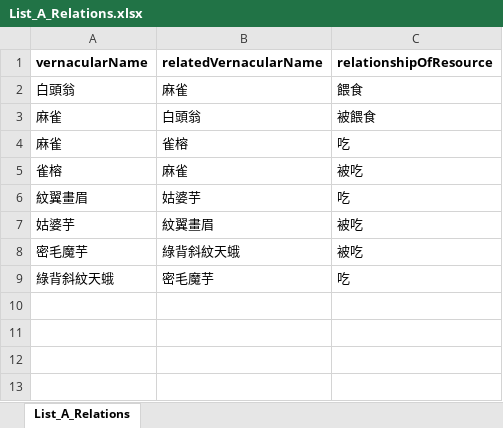
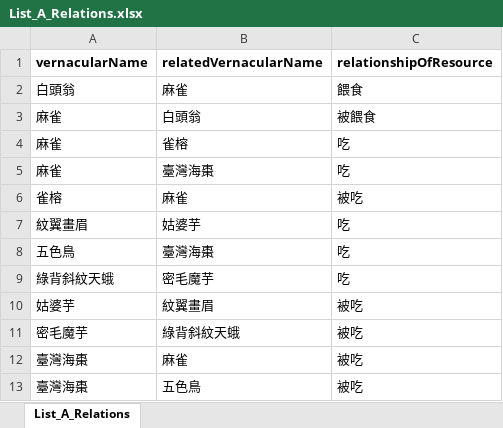
Before and after one commit to yuukumo/specimen-lookup-test, an Excel workbook: List_A_Relations.xlsx, sheet List_A_Relations, drawn as a sheet; values as stored, in another font and other column widths than the file's, no borders; the diff names each change by its address in the sheet, - before the commit and + after, or states it on an @@ line.

Commit message:
To add new taxa & object data.

```diff
--- a/List_A_Relations.xlsx (sheet List_A_Relations)
+++ b/List_A_Relations.xlsx (sheet List_A_Relations)
+row 5: 麻雀 | 臺灣海棗 | 吃
+row 8: 五色鳥 | 臺灣海棗 | 吃
+row 12: 臺灣海棗 | 麻雀 | 被吃
+row 13: 臺灣海棗 | 五色鳥 | 被吃
```
Also changed, not shown: List_B_Inventory.xlsx.
